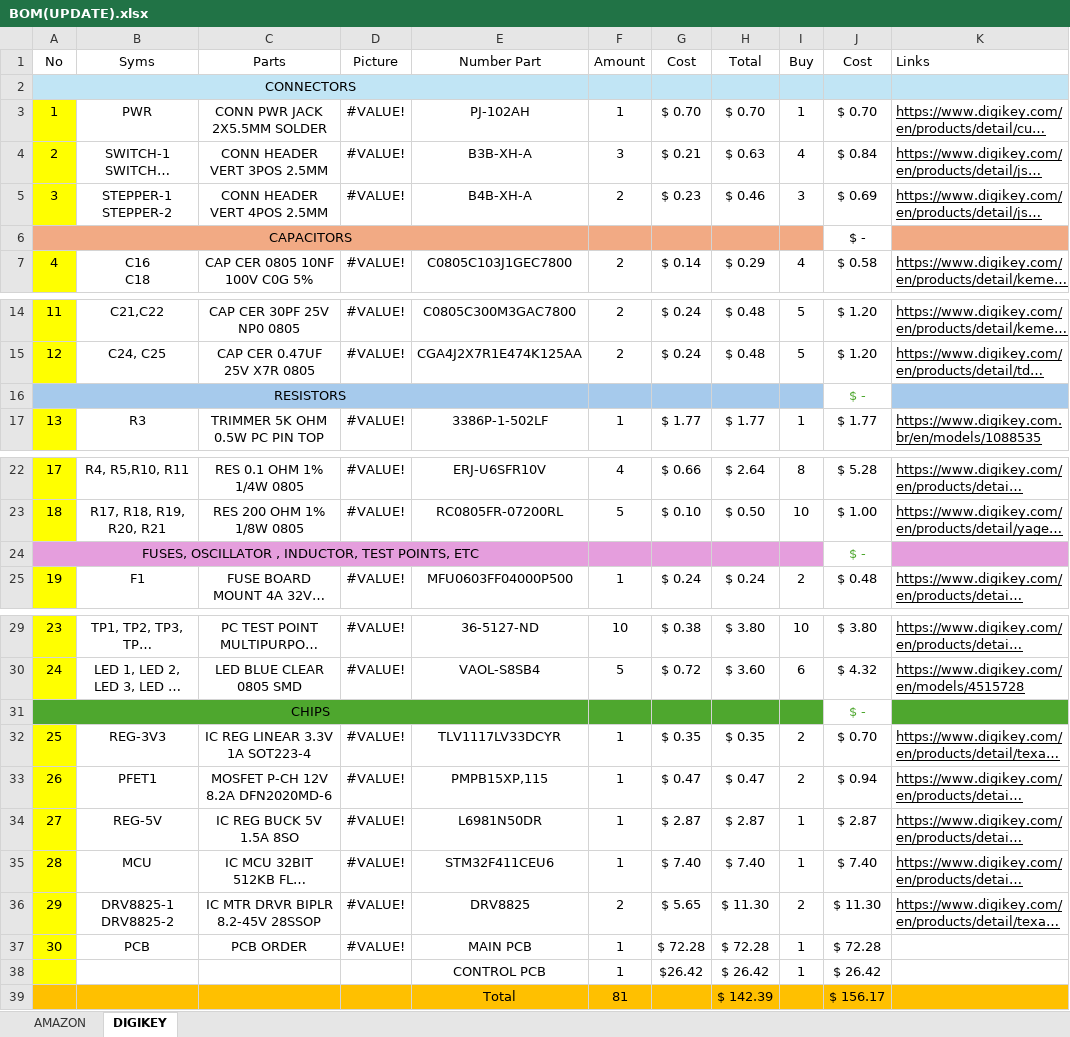
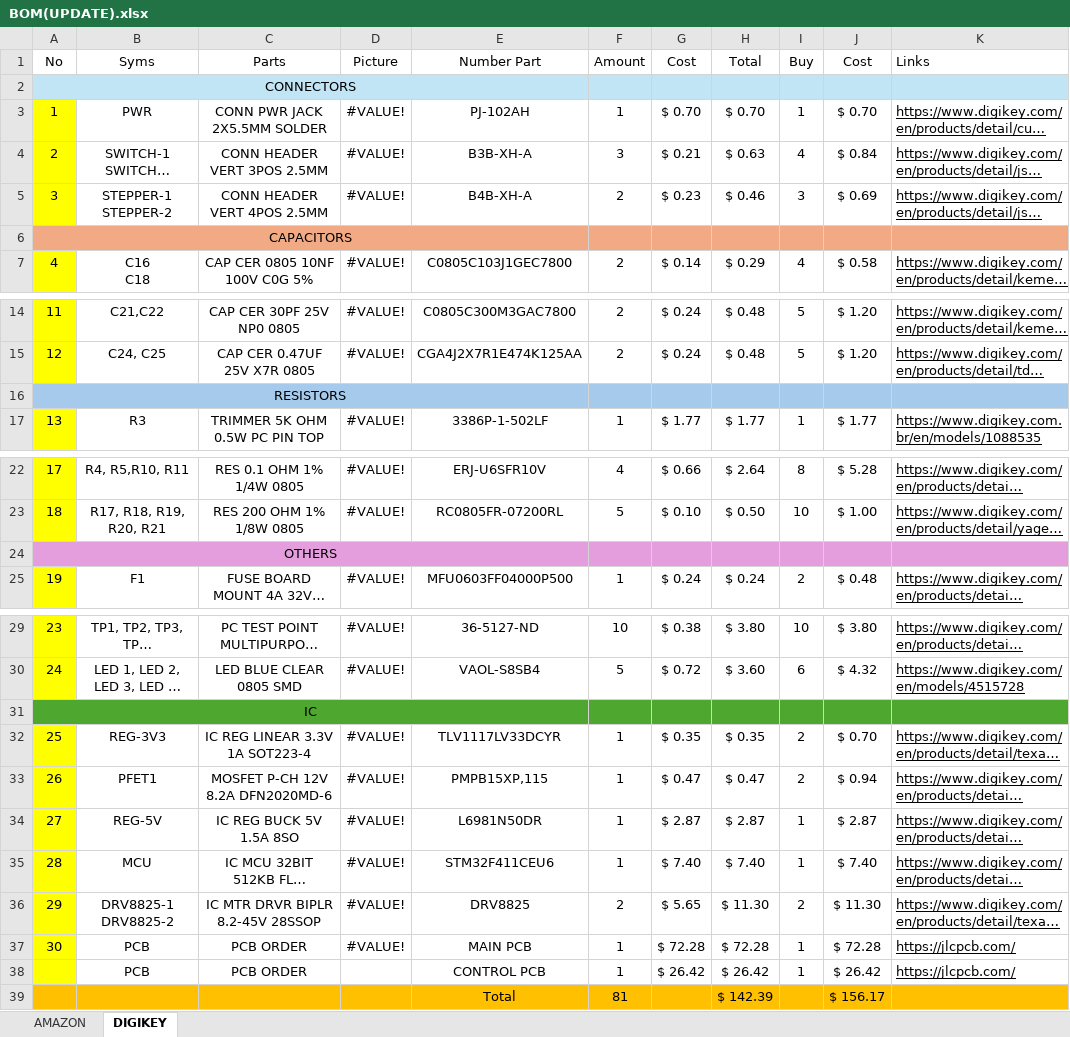
Before and after one commit to vvinhvvo98/Basketball-Launcher, an Excel workbook: REPORTS/BOM(UPDATE).xlsx, sheet DIGIKEY, drawn as a sheet; only a part is shown, gaps mark what is left out; long unchanged cells end in …; values as stored, in another font and other column widths than the file's, no borders; charts and pictures not drawn; removed rows and columns are numbered as before the commit, all else as after; the diff names each change by its address in the sheet, - before the commit and + after, or states it on an @@ line.

```diff
--- a/REPORTS/BOM(UPDATE).xlsx (sheet DIGIKEY)
+++ b/REPORTS/BOM(UPDATE).xlsx (sheet DIGIKEY)
-J6 (Cost): $ -
+J6 (Cost): (empty)
-J6 fill: none
+J6 fill: #F2AA84
-J16 (Cost): $ -
+J16 (Cost): (empty)
-J16 fill: none
+J16 fill: #A6CAEC
-row 24: FUSES, OSCILLATOR , INDUCTOR, TEST POINTS, ETC |  |  |  |  |  |  |  |  | $ -
+row 24: OTHERS
-row 31: CHIPS |  |  |  |  |  |  |  |  | $ -
+row 31: IC
-K37:K38 (Links): (empty)
+K37:K38 (Links): https://jlcpcb.com/
-B38 (Syms): (empty)
+B38 (Syms): PCB
-C38 (Parts): (empty)
+C38 (Parts): PCB ORDER
-G38 (Cost): $26.42
+G38 (Cost): $ 26.42
```
Also changed, not shown: charts or pictures, 39 other files.
